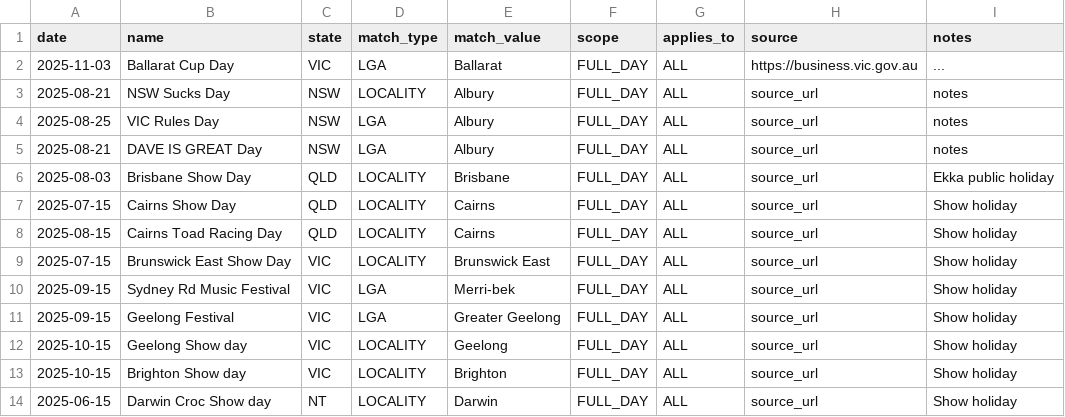
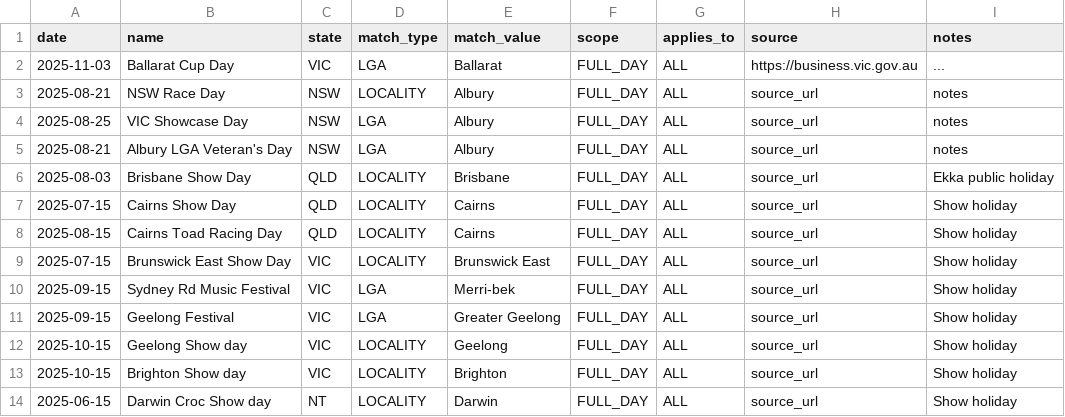
Before and after one commit to dcrops/public-holiday-calc-app, a CSV file: data/regional_holidays_2025.csv, drawn as a sheet.

```diff
--- a/data/regional_holidays_2025.csv
+++ b/data/regional_holidays_2025.csv
@@ -2,5 +2,5 @@ date,name,state,match_type,match_value,scope,applies_to,source,notes
 2025-11-03,Ballarat Cup Day,VIC,LGA,Ballarat,FULL_DAY,ALL,https://business.vic.gov.au,...
-2025-08-21,NSW Sucks Day,NSW,LOCALITY,Albury,FULL_DAY,ALL,source_url,notes
-2025-08-25,VIC Rules Day,NSW,LGA,Albury,FULL_DAY,ALL,source_url,notes
-2025-08-21,DAVE IS GREAT Day,NSW,LGA,Albury,FULL_DAY,ALL,source_url,notes
+2025-08-21,NSW Race Day,NSW,LOCALITY,Albury,FULL_DAY,ALL,source_url,notes
+2025-08-25,VIC Showcase Day,NSW,LGA,Albury,FULL_DAY,ALL,source_url,notes
+2025-08-21,Albury LGA Veteran's Day,NSW,LGA,Albury,FULL_DAY,ALL,source_url,notes
 2025-08-03,Brisbane Show Day,QLD,LOCALITY,Brisbane,FULL_DAY,ALL,source_url,Ekka public holiday
```
Also changed, not shown: 5 other files.
